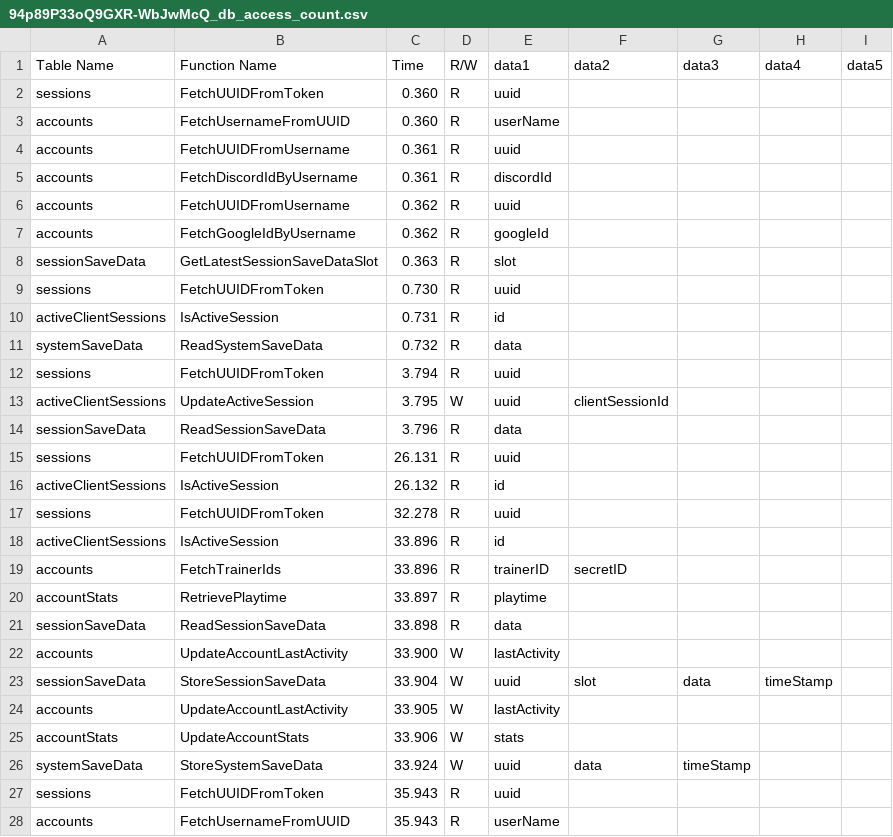
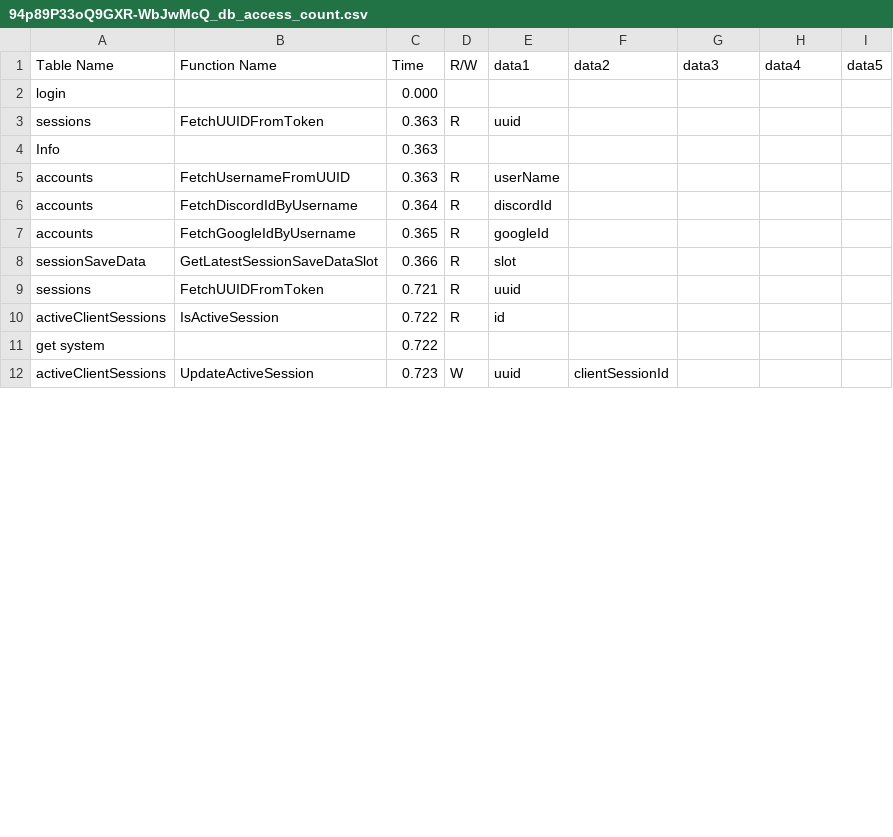
Before and after one commit to dltnghks/custom-rogueserver, a CSV file: csv/94p89P33oQ9GXR-WbJwMcQ_db_access_count.csv, drawn as a sheet; only a part is shown; the diff covers the shown part only.

```diff
--- a/csv/94p89P33oQ9GXR-WbJwMcQ_db_access_count.csv
+++ b/csv/94p89P33oQ9GXR-WbJwMcQ_db_access_count.csv
@@ -1,28 +1,12 @@
 Table Name,Function Name,Time,R/W,data1,data2,data3,data4,data5
-sessions,FetchUUIDFromToken,0.360,R,uuid,,,,
-accounts,FetchUsernameFromUUID,0.360,R,userName,,,,
-accounts,FetchUUIDFromUsername,0.361,R,uuid,,,,
-accounts,FetchDiscordIdByUsername,0.361,R,discordId,,,,
-accounts,FetchUUIDFromUsername,0.362,R,uuid,,,,
-accounts,FetchGoogleIdByUsername,0.362,R,googleId,,,,
-sessionSaveData,GetLatestSessionSaveDataSlot,0.363,R,slot,,,,
-sessions,FetchUUIDFromToken,0.730,R,uuid,,,,
-activeClientSessions,IsActiveSession,0.731,R,id,,,,
-systemSaveData,ReadSystemSaveData,0.732,R,data,,,,
-sessions,FetchUUIDFromToken,3.794,R,uuid,,,,
-activeClientSessions,UpdateActiveSession,3.795,W,uuid,clientSessionId,,,
-sessionSaveData,ReadSessionSaveData,3.796,R,data,,,,
-sessions,FetchUUIDFromToken,26.131,R,uuid,,,,
-activeClientSessions,IsActiveSession,26.132,R,id,,,,
-sessions,FetchUUIDFromToken,32.278,R,uuid,,,,
-activeClientSessions,IsActiveSession,33.896,R,id,,,,
-accounts,FetchTrainerIds,33.896,R,trainerID,secretID,,,
-accountStats,RetrievePlaytime,33.897,R,playtime,,,,
-sessionSaveData,ReadSessionSaveData,33.898,R,data,,,,
-accounts,UpdateAccountLastActivity,33.900,W,lastActivity,,,,
-sessionSaveData,StoreSessionSaveData,33.904,W,uuid,slot,data,timeStamp,
-accounts,UpdateAccountLastActivity,33.905,W,lastActivity,,,,
-accountStats,UpdateAccountStats,33.906,W,stats,,,,
-systemSaveData,StoreSystemSaveData,33.924,W,uuid,data,timeStamp,,
-sessions,FetchUUIDFromToken,35.943,R,uuid,,,,
-accounts,FetchUsernameFromUUID,35.943,R,userName,,,,
+login,,0.000,,,,,,
+sessions,FetchUUIDFromToken,0.363,R,uuid,,,,
+Info,,0.363,,,,,,
+accounts,FetchUsernameFromUUID,0.363,R,userName,,,,
+accounts,FetchDiscordIdByUsername,0.364,R,discordId,,,,
+accounts,FetchGoogleIdByUsername,0.365,R,googleId,,,,
+sessionSaveData,GetLatestSessionSaveDataSlot,0.366,R,slot,,,,
+sessions,FetchUUIDFromToken,0.721,R,uuid,,,,
+activeClientSessions,IsActiveSession,0.722,R,id,,,,
+get system,,0.722,,,,,,
+activeClientSessions,UpdateActiveSession,0.723,W,uuid,clientSessionId,,,
```
Also changed, not shown: 1 added row, 9 removed rows and 5 edited cells elsewhere in this file, csv/E-OOljq1VQixJB520RWsiw_db_access_count.csv, 5 other files.
